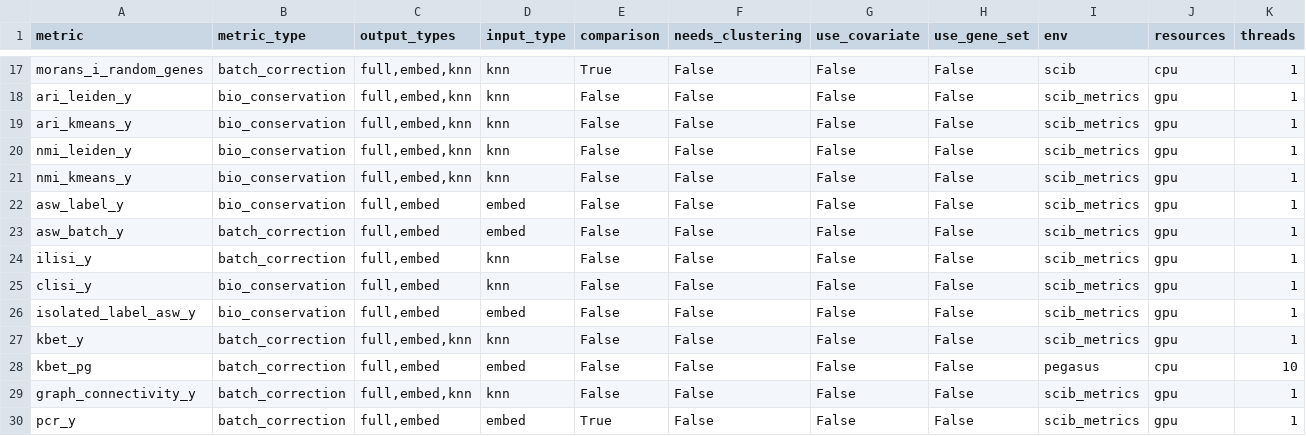
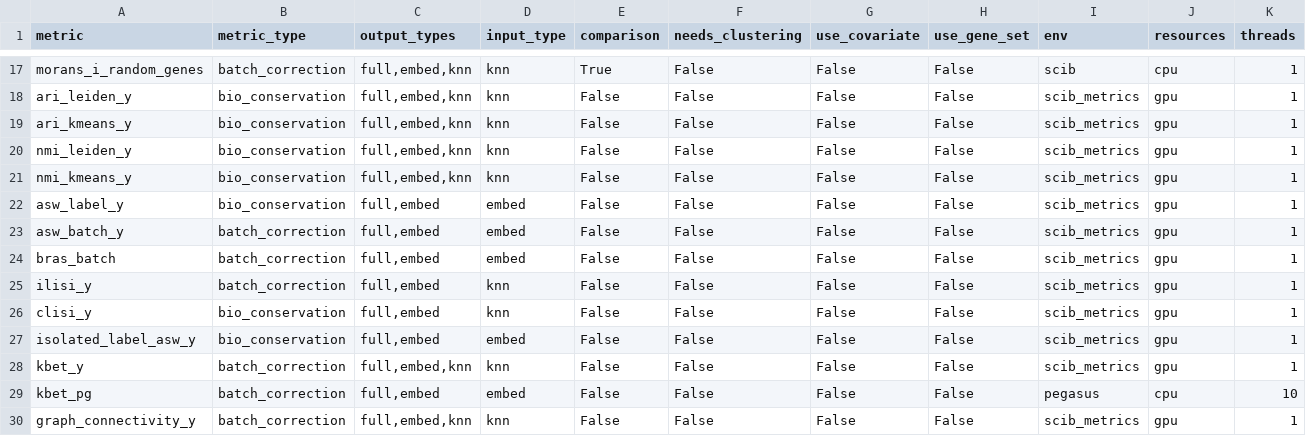
Before and after one commit to HCA-integration/scAtlasTb, a TSV file: workflow/metrics/params.tsv, drawn as a sheet; only a part is shown, gaps mark what is left out; the shorter side is filled out with more unchanged rows.

Commit message:
Bras metric (#284)
* add bras metric

* make fixes

* remove false param

* Undo changes

* fix config file

* implement PR review comments

* update scib_metrics version and kNN metrics to use NeighborsResults object

---------

Co-authored-by: Michaela Mueller <michaela.mueller@helmholtz-muenchen.de>
Co-authored-by: Michaela Müller <51025211+mumichae@users.noreply.github.com>
Co-authored-by: Michaela Mueller <michaela.mueller@helmholtz-munich.de>

```diff
--- a/workflow/metrics/params.tsv
+++ b/workflow/metrics/params.tsv
@@ -23,2 +23,3 @@ asw_label_y	bio_conservation	full,embed	embed	False	False	False	False	scib_metri
 asw_batch_y	batch_correction	full,embed	embed	False	False	False	False	scib_metrics	gpu	1
+bras_batch	batch_correction	full,embed	embed	False	False	False	False	scib_metrics	gpu	1
 ilisi_y	batch_correction	full,embed	knn	False	False	False	False	scib_metrics	gpu	1
```
Also changed, not shown: 16 other files.
